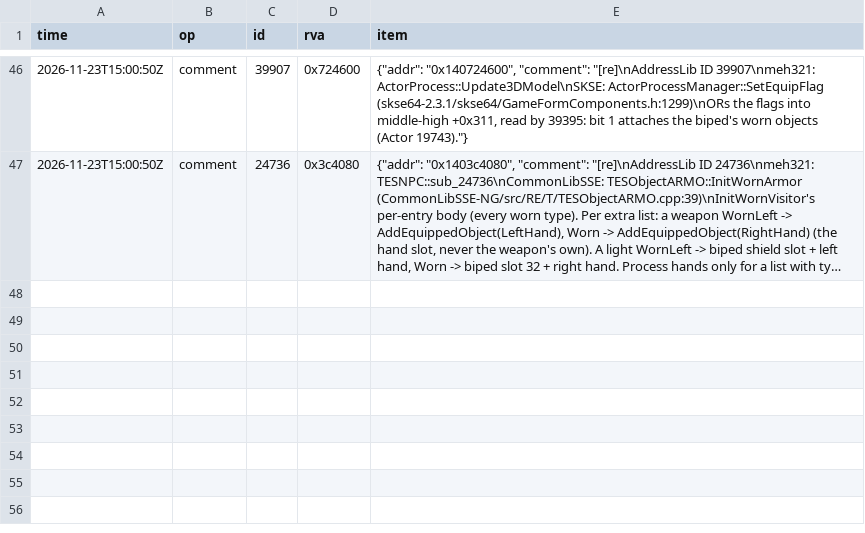
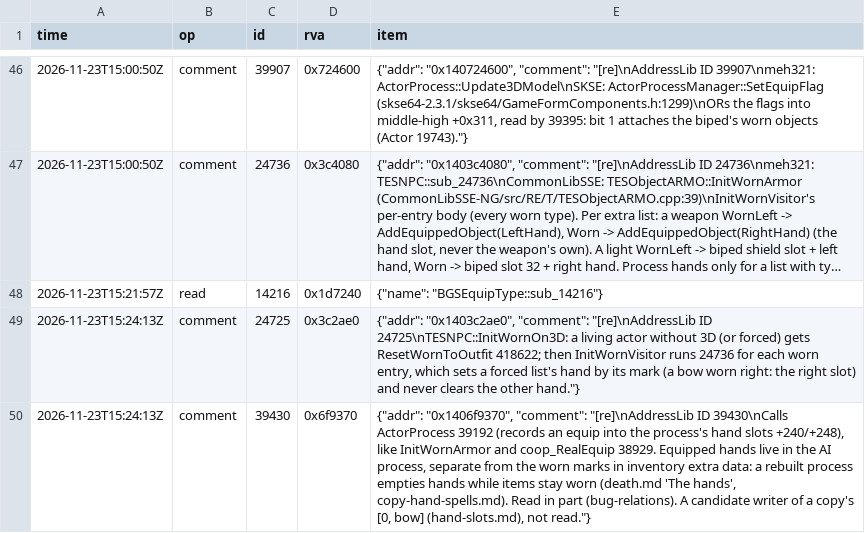
Before and after one commit to blockheads/SkyrimCoop, a TSV file: docs/re/journal/1.7.104/agent-hand-slot-copies.tsv, drawn as a sheet; only a part is shown, gaps mark what is left out; long unchanged cells end in …; the diff names each change by its address in the sheet, - before the commit and + after, or states it on an @@ line.

```diff
--- a/docs/re/journal/1.7.104/agent-hand-slot-copies.tsv
+++ b/docs/re/journal/1.7.104/agent-hand-slot-copies.tsv
+row 48: 2026-11-23T15:21:57Z | read | 14216 | 0x1d7240 | {"name": "BGSEquipType::sub_14216"}
+row 49: 2026-11-23T15:24:13Z | comment | 24725 | 0x3c2ae0 | {"addr": "0x1403c2ae0", "comment": "[re]\nAddressLib ID 24725\nTESNPC::InitWornOn3D: a living actor without 3D (or forced) gets ResetWornToOutfit 418622; then InitWornVisitor runs 24736 for each worn entry, which sets a forced list's hand by its mark (a bow worn right: the right slot) and never clears the other hand."}
+row 50: 2026-11-23T15:24:13Z | comment | 39430 | 0x6f9370 | {"addr": "0x1406f9370", "comment": "[re]\nAddressLib ID 39430\nCalls ActorProcess 39192 (records an equip into the process's hand slots +240/+248), like InitWornArmor and coop_RealEquip 38929. Equipped hands live in the AI process, separate from the worn marks in inventory extra data: a rebuilt process empties hands while items stay worn (death.md 'The hands', copy-hand-spells.md). Read in part (bug-relations). A candidate writer of a copy's [0, bow] (hand-slots.md), not read."}
```
Also changed, not shown: 17 other files.
